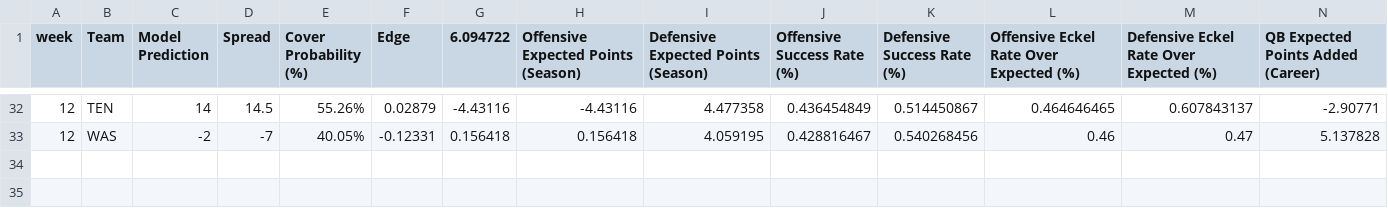
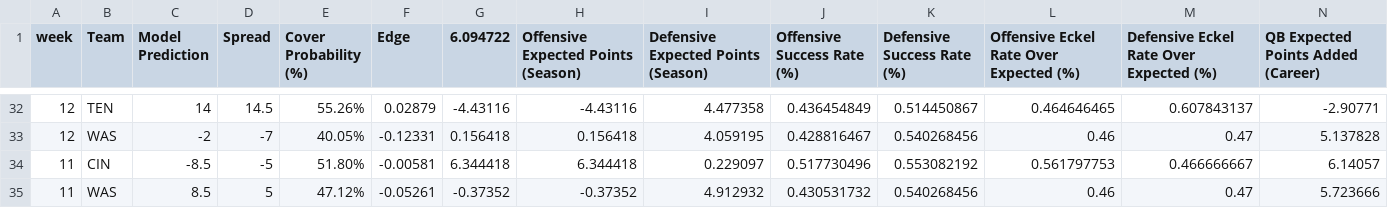
Before and after one commit to trashduty/trash-schedule, a CSV file: Week 1 model pred_updated.csv, drawn as a sheet; only a part is shown, gaps mark what is left out; rows hold the shown columns only; the diff names each change by its address in the sheet, - before the commit and + after, or states it on an @@ line.

Commit message:
Add files via upload

```diff
--- a/Week 1 model pred_updated.csv
+++ b/Week 1 model pred_updated.csv
+row 34: 11 | CIN | -8.5 | -5 | 51.80% | -0.00581 | 6.344418 | 6.344418 | 0.229097 | 0.517730496 | 0.553082192 | 0.561797753 | 0.466666667 | 6.14057
+row 35: 11 | WAS | 8.5 | 5 | 47.12% | -0.05261 | -0.37352 | -0.37352 | 4.912932 | 0.430531732 | 0.540268456 | 0.46 | 0.47 | 5.723666
```
